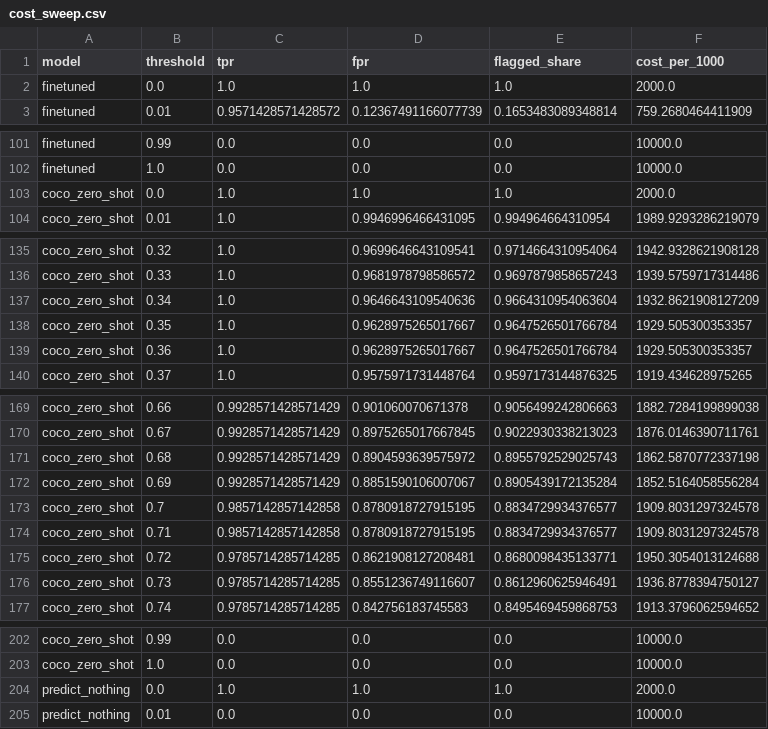
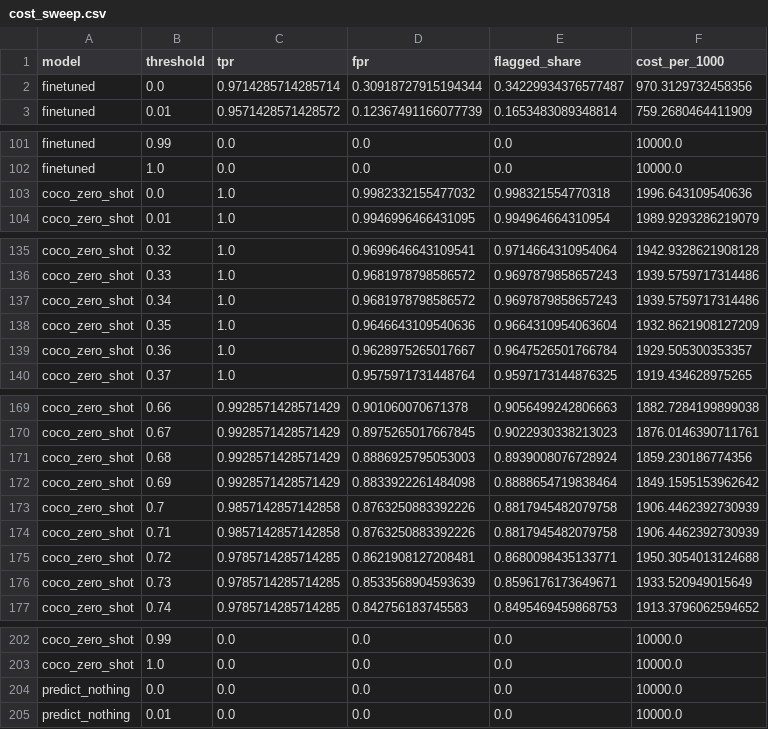
Before and after one commit to pilarguerreromorales/daiist-assignment-2, a CSV file: outputs/cost_sweep.csv, drawn as a sheet; only a part is shown, gaps mark what is left out; the diff covers the shown part only.

```diff
--- a/outputs/cost_sweep.csv
+++ b/outputs/cost_sweep.csv
@@ -1,3 +1,3 @@
 model,threshold,tpr,fpr,flagged_share,cost_per_1000
-finetuned,0.0,1.0,1.0,1.0,2000.0
+finetuned,0.0,0.9714285714285714,0.30918727915194344,0.34229934376577487,970.3129732458356
 finetuned,0.01,0.9571428571428572,0.12367491166077739,0.1653483089348814,759.2680464411909
@@ -102,3 +102,3 @@ finetuned,0.99,0.0,0.0,0.0,10000.0
 finetuned,1.0,0.0,0.0,0.0,10000.0
-coco_zero_shot,0.0,1.0,1.0,1.0,2000.0
+coco_zero_shot,0.0,1.0,0.9982332155477032,0.998321554770318,1996.643109540636
 coco_zero_shot,0.01,1.0,0.9946996466431095,0.994964664310954,1989.9293286219079
@@ -136,4 +136,4 @@ coco_zero_shot,0.32,1.0,0.9699646643109541,0.9714664310954064,1942.9328621908128
 coco_zero_shot,0.33,1.0,0.9681978798586572,0.9697879858657243,1939.5759717314486
-coco_zero_shot,0.34,1.0,0.9646643109540636,0.9664310954063604,1932.8621908127209
-coco_zero_shot,0.35,1.0,0.9628975265017667,0.9647526501766784,1929.505300353357
+coco_zero_shot,0.34,1.0,0.9681978798586572,0.9697879858657243,1939.5759717314486
+coco_zero_shot,0.35,1.0,0.9646643109540636,0.9664310954063604,1932.8621908127209
 coco_zero_shot,0.36,1.0,0.9628975265017667,0.9647526501766784,1929.505300353357
@@ -170,8 +170,8 @@ coco_zero_shot,0.66,0.9928571428571429,0.901060070671378,0.9056499242806663,1882
 coco_zero_shot,0.67,0.9928571428571429,0.8975265017667845,0.9022930338213023,1876.0146390711761
-coco_zero_shot,0.68,0.9928571428571429,0.8904593639575972,0.8955792529025743,1862.5870772337198
-coco_zero_shot,0.69,0.9928571428571429,0.8851590106007067,0.8905439172135284,1852.5164058556284
-coco_zero_shot,0.7,0.9857142857142858,0.8780918727915195,0.8834729934376577,1909.8031297324578
-coco_zero_shot,0.71,0.9857142857142858,0.8780918727915195,0.8834729934376577,1909.8031297324578
+coco_zero_shot,0.68,0.9928571428571429,0.8886925795053003,0.8939008076728924,1859.230186774356
+coco_zero_shot,0.69,0.9928571428571429,0.8833922261484098,0.8888654719838464,1849.1595153962642
+coco_zero_shot,0.7,0.9857142857142858,0.8763250883392226,0.8817945482079758,1906.4462392730939
+coco_zero_shot,0.71,0.9857142857142858,0.8763250883392226,0.8817945482079758,1906.4462392730939
 coco_zero_shot,0.72,0.9785714285714285,0.8621908127208481,0.8680098435133771,1950.3054013124688
-coco_zero_shot,0.73,0.9785714285714285,0.8551236749116607,0.8612960625946491,1936.8778394750127
+coco_zero_shot,0.73,0.9785714285714285,0.8533568904593639,0.8596176173649671,1933.520949015649
 coco_zero_shot,0.74,0.9785714285714285,0.842756183745583,0.8495469459868753,1913.3796062594652
@@ -203,3 +203,3 @@ coco_zero_shot,0.99,0.0,0.0,0.0,10000.0
 coco_zero_shot,1.0,0.0,0.0,0.0,10000.0
-predict_nothing,0.0,1.0,1.0,1.0,2000.0
+predict_nothing,0.0,0.0,0.0,0.0,10000.0
 predict_nothing,0.01,0.0,0.0,0.0,10000.0
```
Also changed, not shown: 3 edited cells elsewhere in this file, outputs/per_class_metrics.csv, outputs/test_image_scores.csv, 17 other files.
